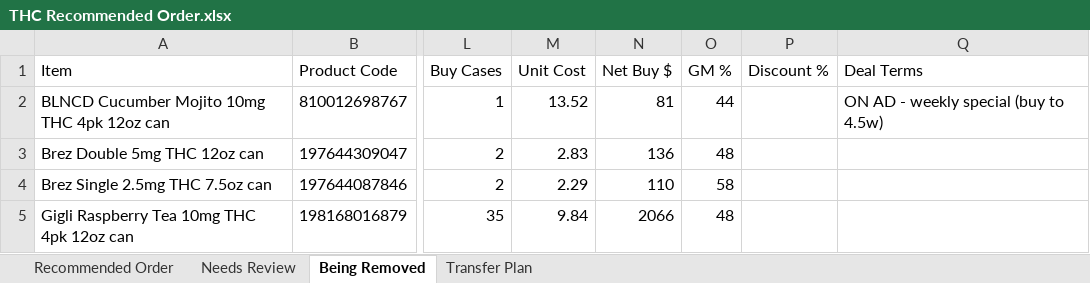
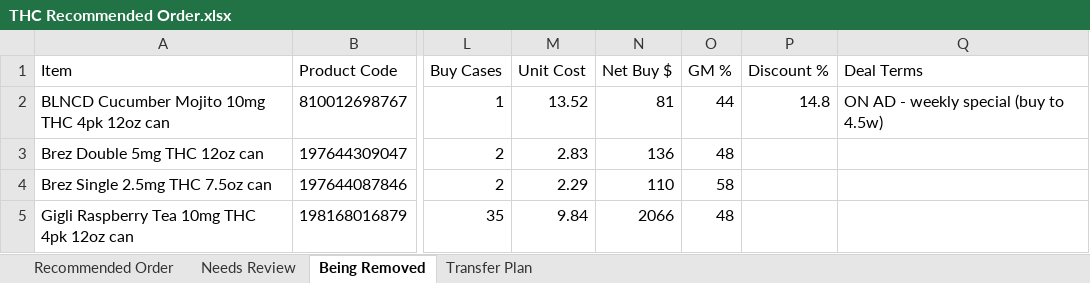
Before and after one commit to Akuklok/thc-dashboard, an Excel workbook: data/THC Recommended Order.xlsx, sheet Being Removed, drawn as a sheet; only a part is shown, gaps mark what is left out; values as stored, in another font and other column widths than the file's, no borders; the diff names each change by its address in the sheet, - before the commit and + after, or states it on an @@ line.

```diff
--- a/data/THC Recommended Order.xlsx (sheet Being Removed)
+++ b/data/THC Recommended Order.xlsx (sheet Being Removed)
-P2 (Discount %): (empty)
+P2 (Discount %): 14.8
```
Also changed, not shown: sheet Recommended Order, sheet Needs Review.
